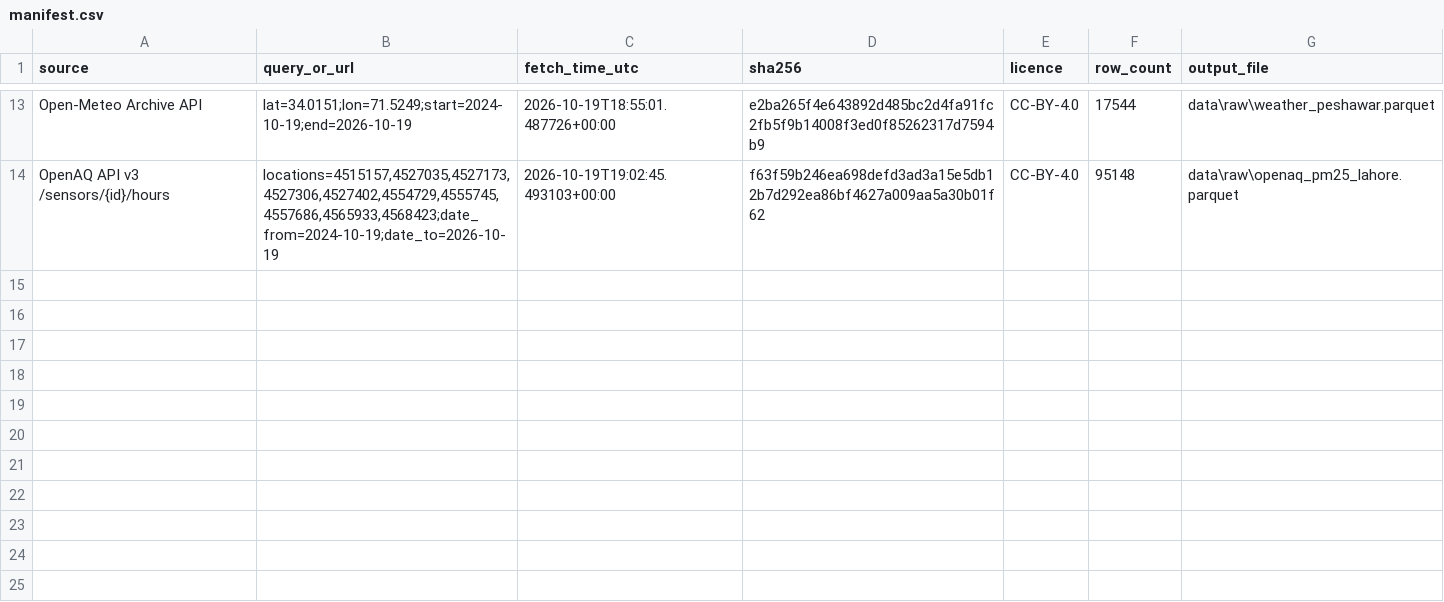
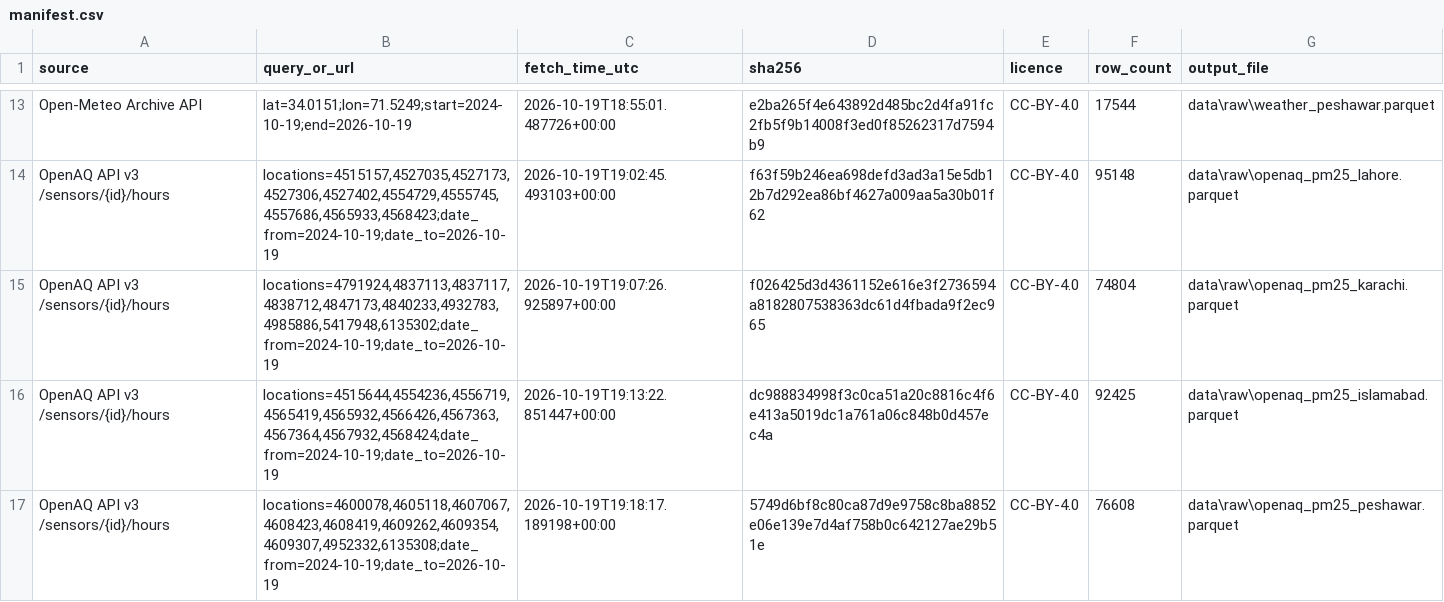
Before and after one commit to Muhammad-Hassan06/Data-Insight, a CSV file: manifest.csv, drawn as a sheet; only a part is shown, gaps mark what is left out; the diff names each change by its address in the sheet, - before the commit and + after, or states it on an @@ line.

```diff
--- a/manifest.csv
+++ b/manifest.csv
+row 15: OpenAQ API v3 /sensors/{id}/hours | locations=4791924,4837113,4837117,4838712,4847173,4840233,4932783,4985886,5417948,6135302;date_from=2024-10-19;date_to=2026-10-19 | 2026-10-19T19:07:26.925897+00:00 | f026425d3d4361152e616e3f2736594a8182807538363dc61d4fbada9f2ec965 | CC-BY-4.0 | 74804 | data\raw\openaq_pm25_karachi.parquet
+row 16: OpenAQ API v3 /sensors/{id}/hours | locations=4515644,4554236,4556719,4565419,4565932,4566426,4567363,4567364,4567932,4568424;date_from=2024-10-19;date_to=2026-10-19 | 2026-10-19T19:13:22.851447+00:00 | dc988834998f3c0ca51a20c8816c4f6e413a5019dc1a761a06c848b0d457ec4a | CC-BY-4.0 | 92425 | data\raw\openaq_pm25_islamabad.parquet
+row 17: OpenAQ API v3 /sensors/{id}/hours | locations=4600078,4605118,4607067,4608423,4608419,4609262,4609354,4609307,4952332,6135308;date_from=2024-10-19;date_to=2026-10-19 | 2026-10-19T19:18:17.189198+00:00 | 5749d6bf8c80ca87d9e9758c8ba8852e06e139e7d4af758b0c642127ae29b51e | CC-BY-4.0 | 76608 | data\raw\openaq_pm25_peshawar.parquet
```
Also changed, not shown: 12 other files.
